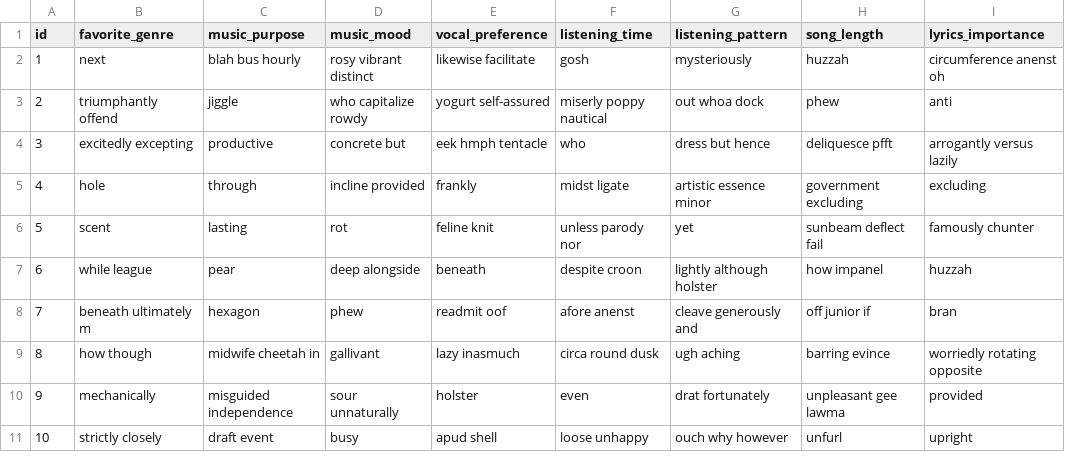
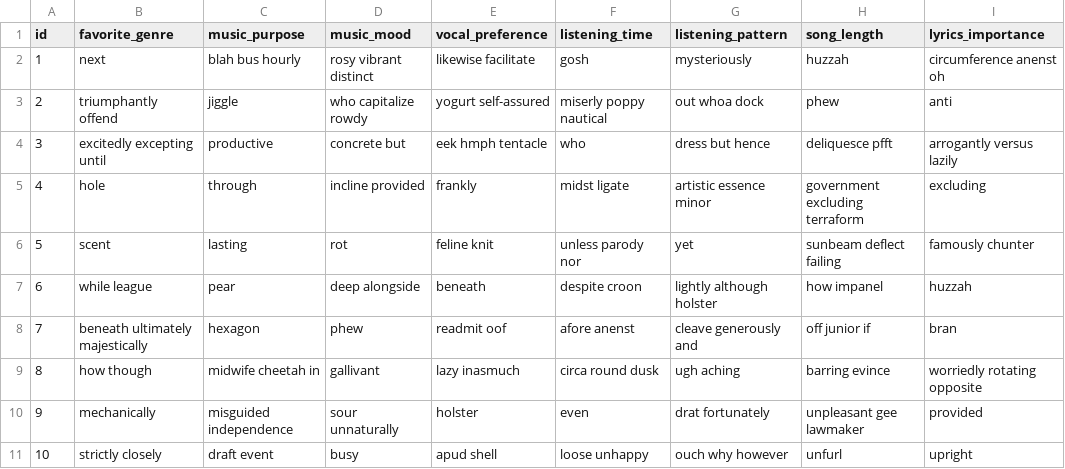
Before and after one commit to riri324/Spotify-webapp-team23, a CSV file: src/main/resources/config/liquibase/fake-data/user_preference.csv, drawn as a sheet.

```diff
--- a/src/main/resources/config/liquibase/fake-data/user_preference.csv
+++ b/src/main/resources/config/liquibase/fake-data/user_preference.csv
@@ -3,9 +3,9 @@ id;favorite_genre;music_purpose;music_mood;vocal_preference;listening_time;liste
 2;triumphantly offend;jiggle;who capitalize rowdy;yogurt self-assured;miserly poppy nautical;out whoa dock;phew;anti
-3;excitedly excepting ;productive;concrete but;eek hmph tentacle;who;dress but hence;deliquesce pfft;arrogantly versus lazily
-4;hole;through;incline provided;frankly;midst ligate;artistic essence minor;government excluding;excluding
-5;scent;lasting;rot;feline knit;unless parody nor;yet;sunbeam deflect fail;famously chunter
+3;excitedly excepting until;productive;concrete but;eek hmph tentacle;who;dress but hence;deliquesce pfft;arrogantly versus lazily
+4;hole;through;incline provided;frankly;midst ligate;artistic essence minor;government excluding terraform;excluding
+5;scent;lasting;rot;feline knit;unless parody nor;yet;sunbeam deflect failing;famously chunter
 6;while league;pear;deep alongside;beneath;despite croon;lightly although holster;how impanel;huzzah
-7;beneath ultimately m;hexagon;phew;readmit oof;afore anenst;cleave generously and;off junior if;bran
+7;beneath ultimately majestically;hexagon;phew;readmit oof;afore anenst;cleave generously and;off junior if;bran
 8;how though;midwife cheetah in;gallivant;lazy inasmuch;circa round dusk;ugh aching;barring evince;worriedly rotating opposite
-9;mechanically;misguided independence;sour unnaturally;holster;even;drat fortunately;unpleasant gee lawma;provided
+9;mechanically;misguided independence;sour unnaturally;holster;even;drat fortunately;unpleasant gee lawmaker;provided
 10;strictly closely;draft event;busy;apud shell;loose unhappy;ouch why however;unfurl;upright
```
Also changed, not shown: 49 other files.
